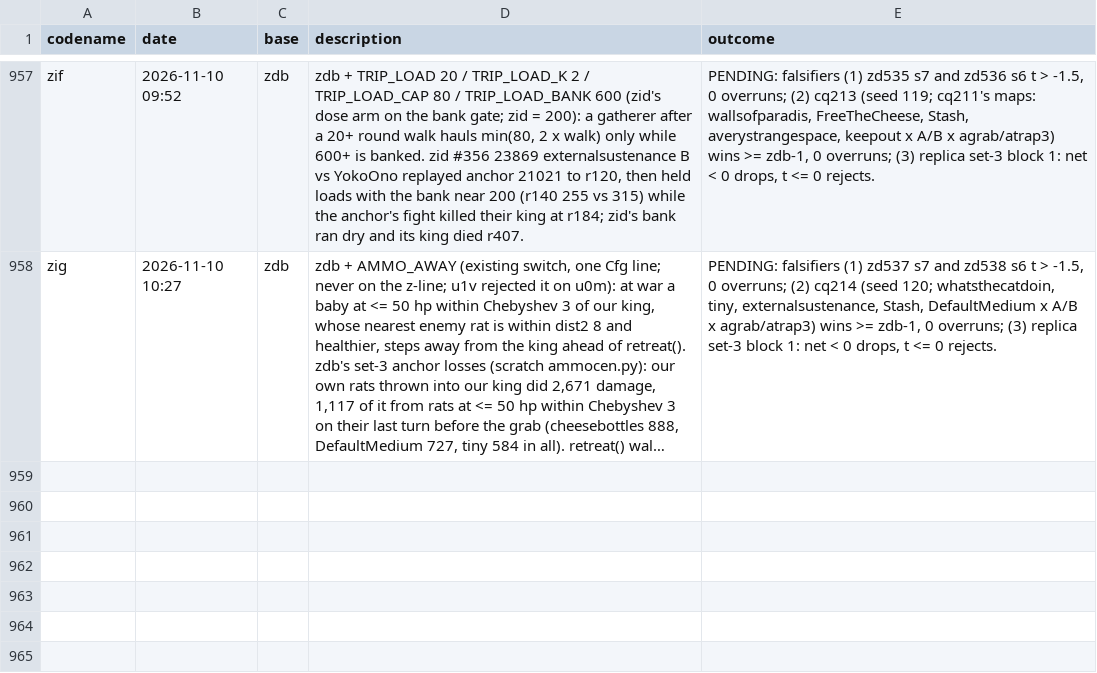
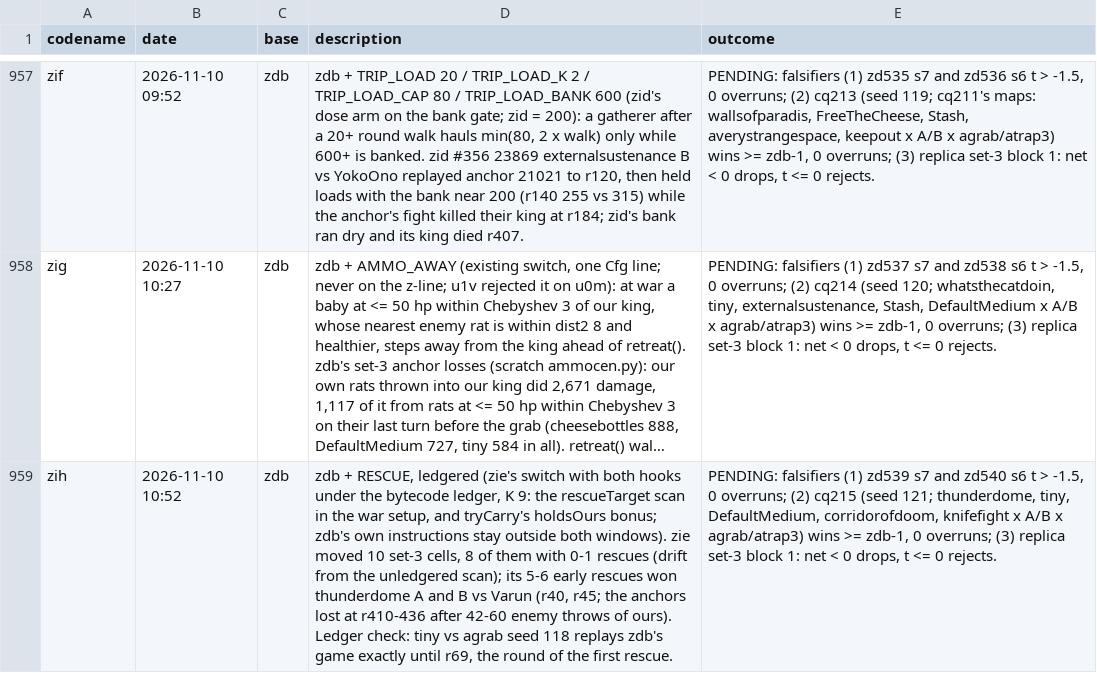
Before and after one commit to terryvanbelle/battlecode26b-vibe, a CSV file: progress/attempts.csv, drawn as a sheet; only a part is shown, gaps mark what is left out; long unchanged cells end in …; the diff names each change by its address in the sheet, - before the commit and + after, or states it on an @@ line.

```diff
--- a/progress/attempts.csv
+++ b/progress/attempts.csv
+row 959: zih | 2026-11-10 10:52 | zdb | zdb + RESCUE, ledgered (zie's switch with both hooks under the bytecode ledger, K 9: the rescueTarget scan in the war setup, and tryCarry's holdsOurs bonus; zdb's own instructions stay outside both windows). zie moved 10 set-3 cells, 8 of them with 0-1 rescues (drift from the unledgered scan); its 5-6 early rescues won thunderdome A and B vs Varun (r40, r45; the anchors lost at r410-436 after 42-60 enemy throws of ours). Ledger check: tiny vs agrab seed 118 replays zdb's game exactly until r69, the round of the first rescue. | PENDING: falsifiers (1) zd539 s7 and zd540 s6 t > -1.5, 0 overruns; (2) cq215 (seed 121; thunderdome, tiny, DefaultMedium, corridorofdoom, knifefight x A/B x agrab/atrap3) wins >= zdb-1, 0 overruns; (3) replica set-3 block 1: net < 0 drops, t <= 0 rejects.
```
Also changed, not shown: 24 other files.
